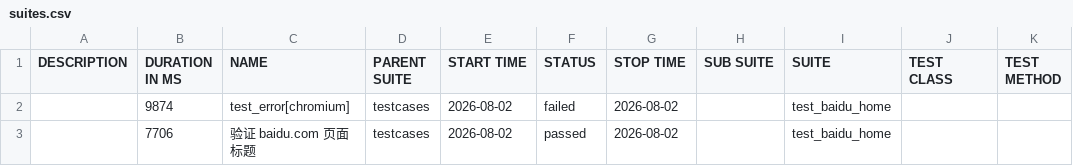
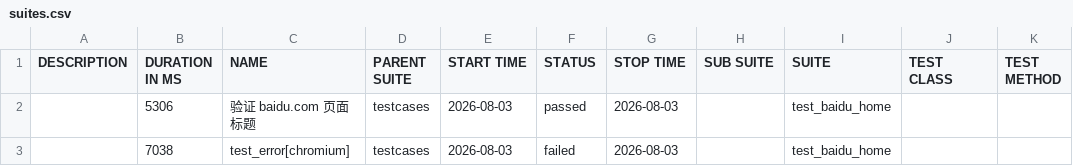
Before and after one commit to 81189149/test_baidu_ui, a CSV file: data/suites.csv, drawn as a sheet.

```diff
--- a/data/suites.csv
+++ b/data/suites.csv
@@ -1,3 +1,3 @@
 "DESCRIPTION","DURATION IN MS","NAME","PARENT SUITE","START TIME","STATUS","STOP TIME","SUB SUITE","SUITE","TEST CLASS","TEST METHOD"
-"","9874","test_error[chromium]","testcases","2026-08-02","failed","2026-08-02","","test_baidu_home","",""
-"","7706","验证 baidu.com 页面标题","testcases","2026-08-02","passed","2026-08-02","","test_baidu_home","",""
+"","5306","验证 baidu.com 页面标题","testcases","2026-08-03","passed","2026-08-03","","test_baidu_home","",""
+"","7038","test_error[chromium]","testcases","2026-08-03","failed","2026-08-03","","test_baidu_home","",""
```
Also changed, not shown: 22 other files.
